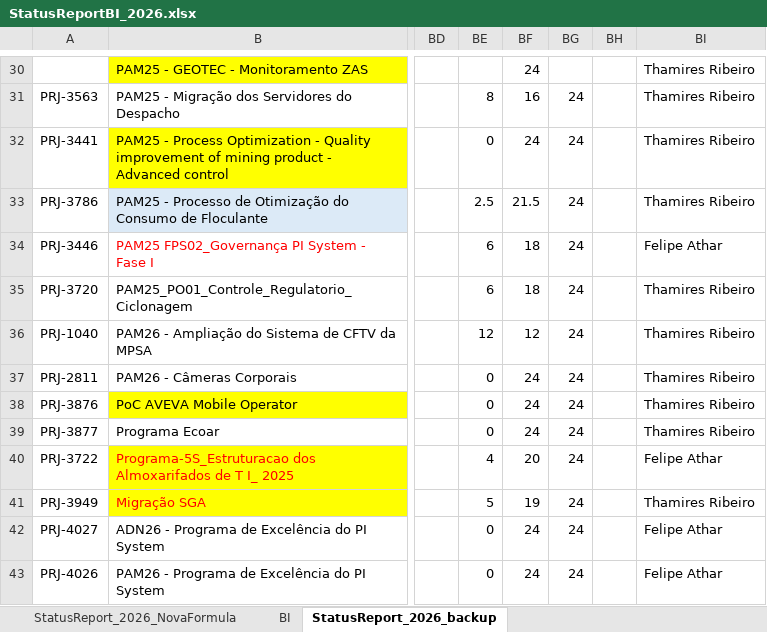
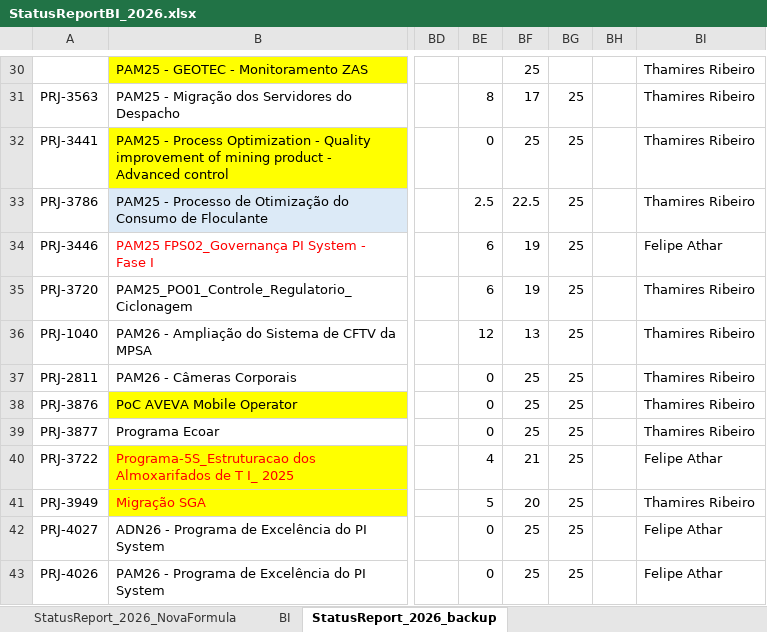
Before and after one commit to diogofaria73/nhb-project-delivery, an Excel workbook: docs/specs/StatusReportBI_2026.xlsx, sheet StatusReport_2026_backup, drawn as a sheet; only a part is shown, gaps mark what is left out; values as stored, in another font and other column widths than the file's, no borders; conditional formats and table styles not drawn; the diff covers the shown part only; the diff names each change by its address in the sheet, - before the commit and + after, or states it on an @@ line.

```diff
--- a/docs/specs/StatusReportBI_2026.xlsx (sheet StatusReport_2026_backup)
+++ b/docs/specs/StatusReportBI_2026.xlsx (sheet StatusReport_2026_backup)
-BF30: 24
+BF30: 25
-BF31: 16
+BF31: 17
-BG31:BG43: 24
+BG31:BG43: 25
-BF32: 24
+BF32: 25
-BF33: 21.5
+BF33: 22.5
-BF34:BF35: 18
+BF34:BF35: 19
-BF36: 12
+BF36: 13
-BF37:BF39: 24
+BF37:BF39: 25
-BF40: 20
+BF40: 21
-BF41: 19
+BF41: 20
-BF42:BF43: 24
+BF42:BF43: 25
```
Also changed, not shown: 54 edited cells elsewhere in this sheet, sheet StatusReport_2026_NovaFormula, sheet BI, 13 other files.
